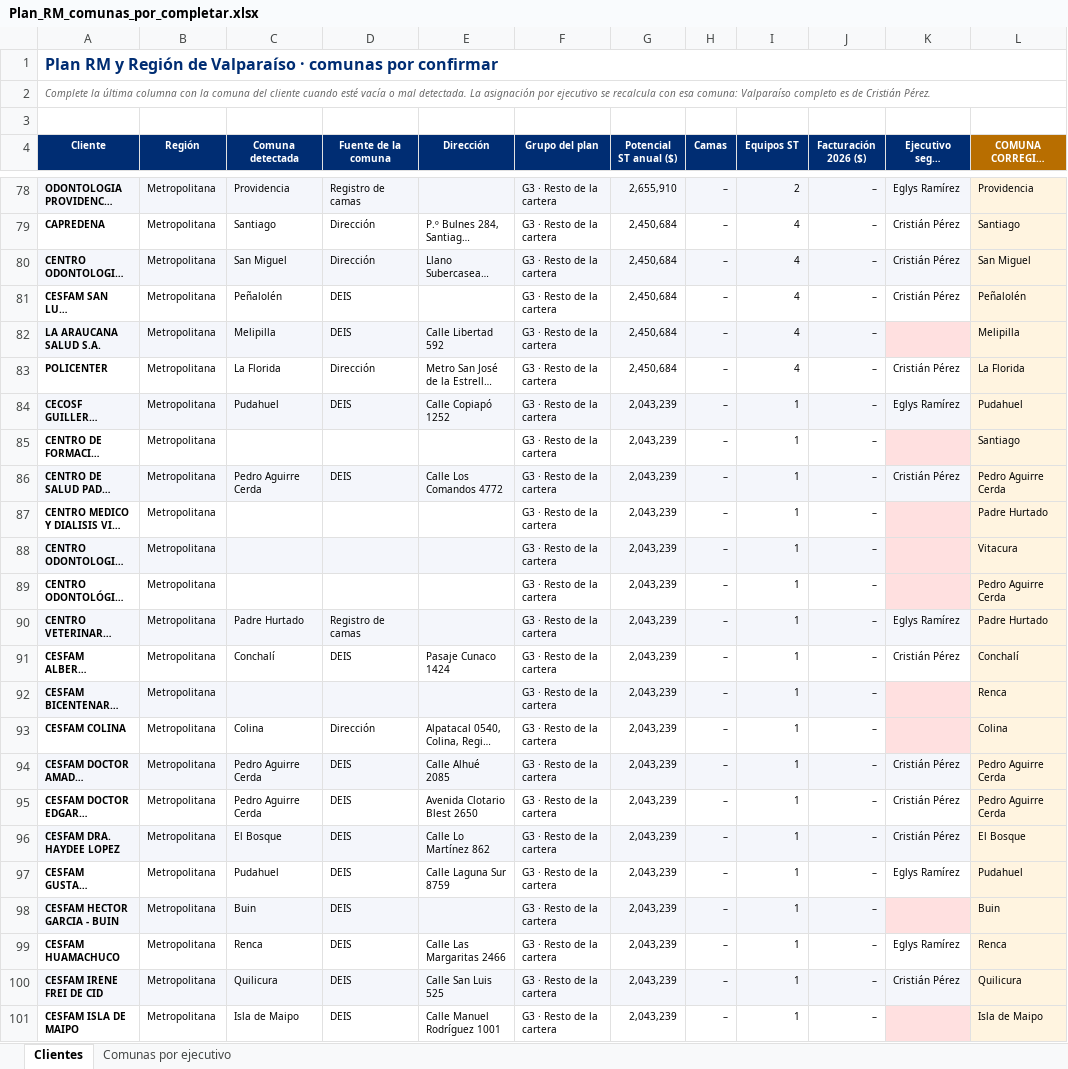
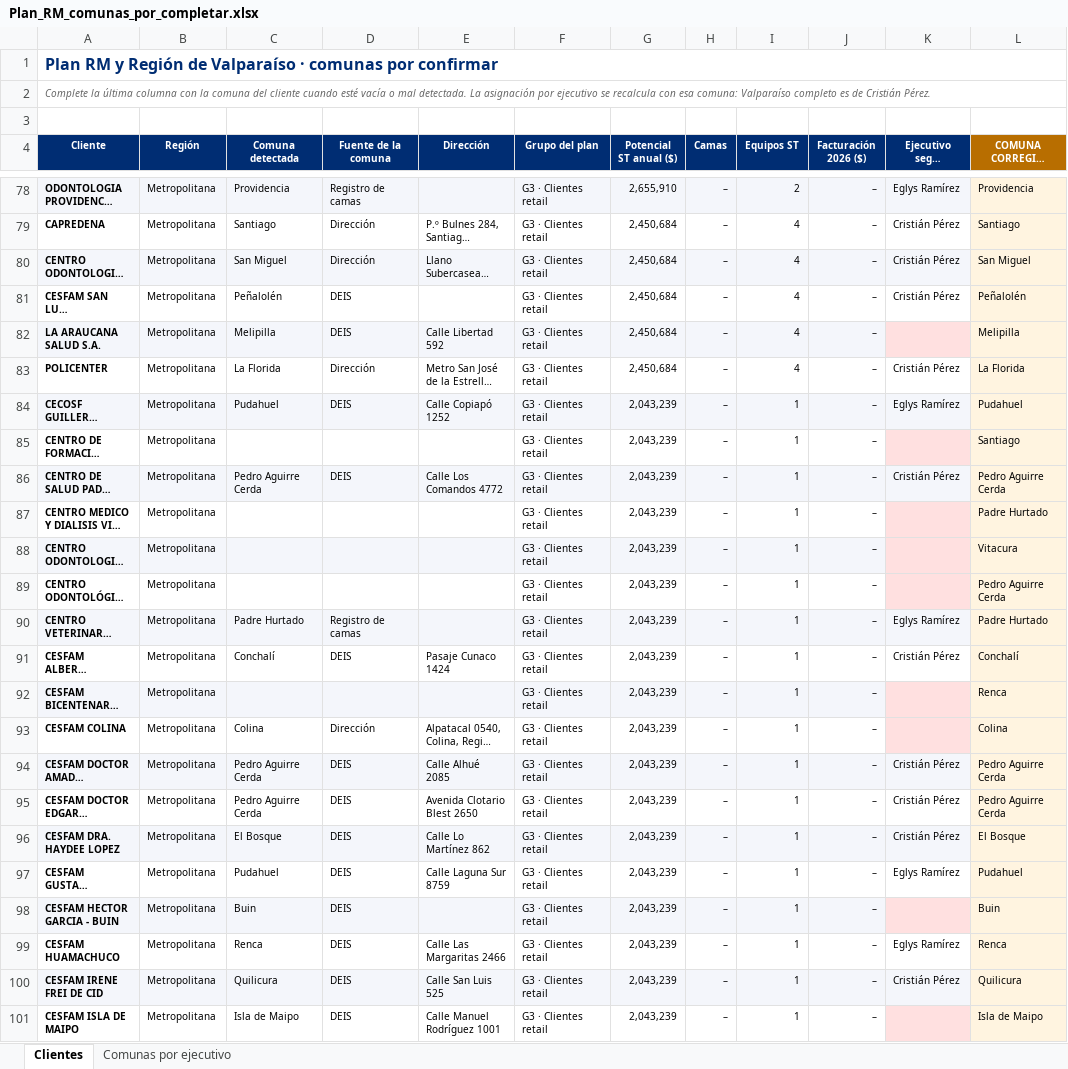
Before and after one commit to situinmobiliaria/Panel-TECSERVICE, an Excel workbook: Plan_RM_comunas_por_completar.xlsx, sheet Clientes, drawn as a sheet; only a part is shown, gaps mark what is left out; long unchanged cells end in …; values as stored, in another font and other column widths than the file's, no borders; the diff covers the shown part only; the diff names each change by its address in the sheet, - before the commit and + after, or states it on an @@ line.

```diff
--- a/Plan_RM_comunas_por_completar.xlsx (sheet Clientes)
+++ b/Plan_RM_comunas_por_completar.xlsx (sheet Clientes)
-F78:F101 (Grupo del plan): G3 · Resto de la cartera
+F78:F101 (Grupo del plan): G3 · Clientes retail
```
Also changed, not shown: 261 edited cells elsewhere in this sheet, Plan_RM_Valparaiso_2026-09-15.xlsx, 13 other files.
